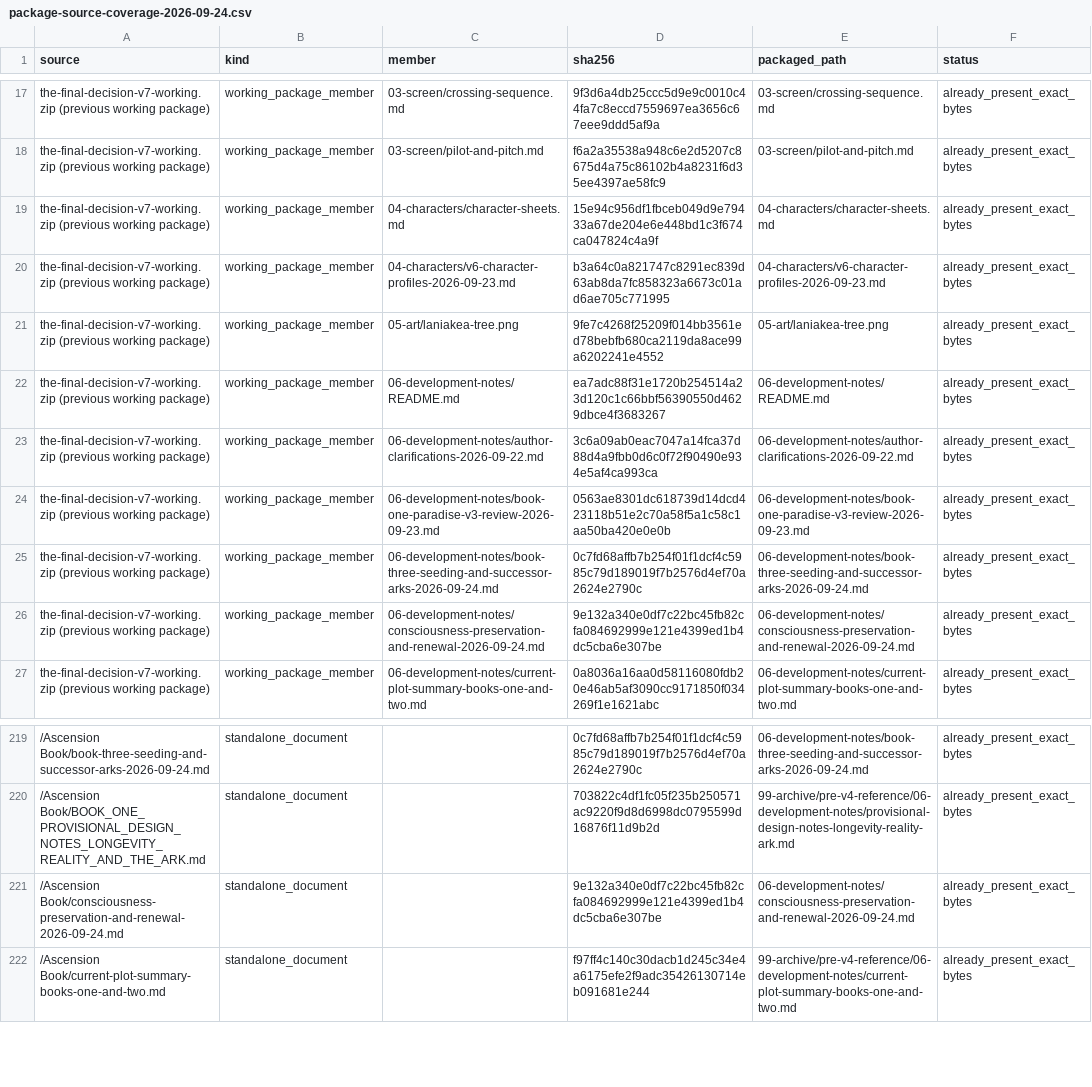
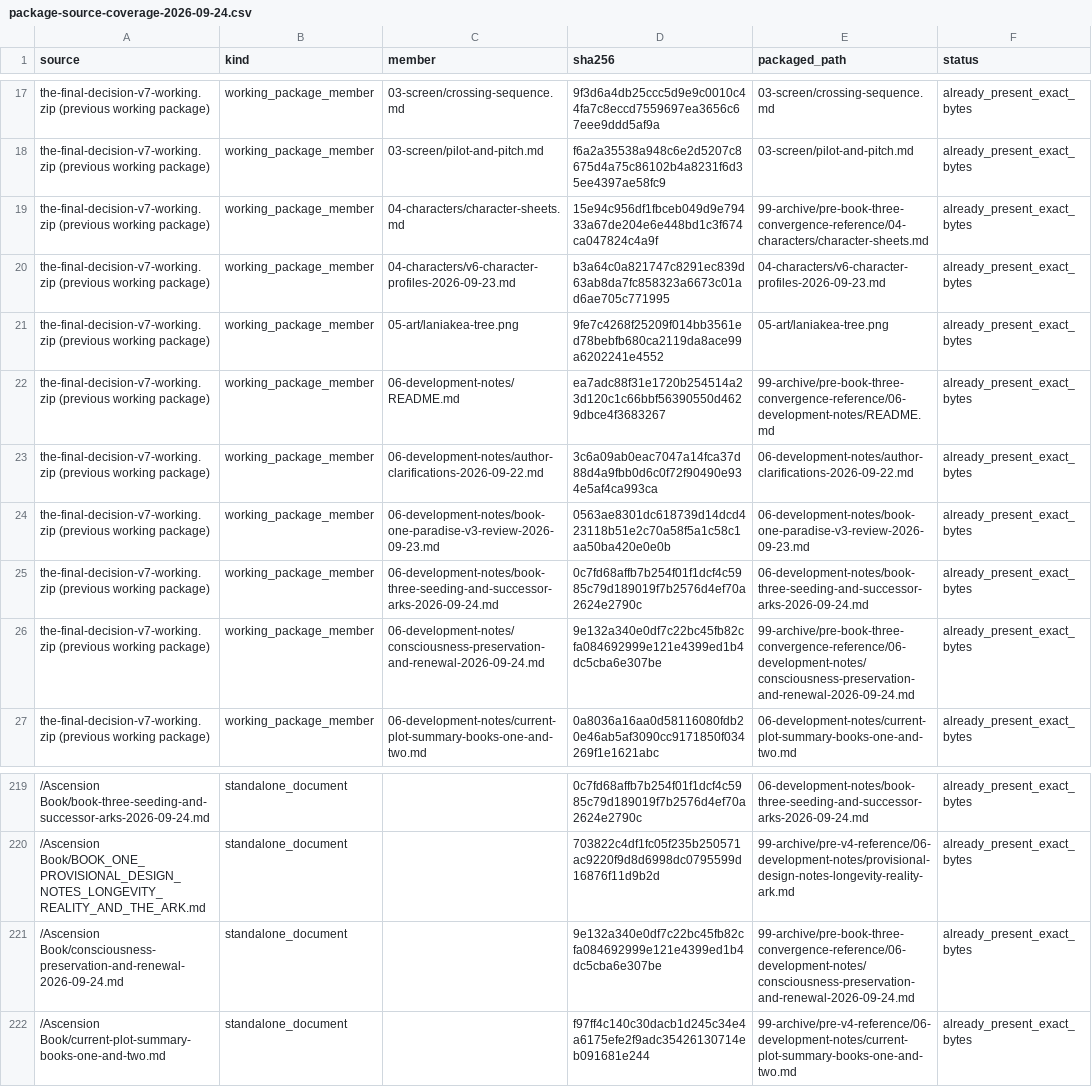
Before and after one commit to Calix17/Trilogy, a CSV file: production/package-source-coverage-2026-09-24.csv, drawn as a sheet; only a part is shown, gaps mark what is left out; the diff names each change by its address in the sheet, - before the commit and + after, or states it on an @@ line.

Commit message:
Import 57: Recover references before book three adaptation (1/2)
Reconstructed from the supplied ZIP. Partial source state; no claim of exact full-project chronology.
Original source content and old references retained verbatim. No PDF rendering or editorial checks.

99-archive/pre-book-three-adaptation-reference/01-bible/bible.md -> reference/bible.md
SHA-256: 9560d182fbbfca57804db714a193a9dd280766bd37f45a5041dc2afa3582c4ac
99-archive/pre-book-three-adaptation-reference/04-characters/character-sheets.md -> reference/characters.md
SHA-256: 5c30cd724a52f7177874a68c7a083eb477a1608ed9f8c9009938f795482c3610
99-archive/pre-book-three-adaptation-reference/06-development-notes/README.md -> development/index.md
SHA-256: fa6ae407cd31f14daaad766b40017fa8893f62c1a710b29ea802749828cb3f50
99-archive/pre-book-three-adaptation-reference/06-development-notes/book-three-convergence-and-final-door-2026-09-24.md -> development/book-three-convergence-and-final-door.md
SHA-256: d42c938ba0b8817445b8de955517aaae6fe11219ab25b9967be2b5a814e3e553
99-archive/pre-book-three-adaptation-reference/06-development-notes/trilogy-progression-and-current-direction-2026-09-24.md -> development/trilogy-progression-and-current-direction.md
SHA-256: 287c59d92c6ba8727e5ca54265a2f22d9bf7baad56640ed3fca1cfb075a7092f
99-archive/pre-book-three-adaptation-reference/06-development-notes/v7-revision-checklist-2026-09-24.md -> development/revision-checklist.md
SHA-256: 9e038344e7a45f906cd9e500b37d0e8cfd1b8a26564b8a4ac76d9b57d4faec91
99-archive/pre-book-three-adaptation-reference/08-production/package-source-coverage-2026-09-24.csv -> production/package-source-coverage-2026-09-24.csv
SHA-256: 7fab5528fd8213cb2a52277461c409e8f9c0294ba15ea3099bfa45a9aca87283

```diff
--- a/production/package-source-coverage-2026-09-24.csv
+++ b/production/package-source-coverage-2026-09-24.csv
-E19 (packaged_path): 04-characters/character-sheets.md
+E19 (packaged_path): 99-archive/pre-book-three-convergence-reference/04-characters/character-sheets.md
-E22 (packaged_path): 06-development-notes/README.md
+E22 (packaged_path): 99-archive/pre-book-three-convergence-reference/06-development-notes/README.md
-E26 (packaged_path): 06-development-notes/consciousness-preservation-and-renewal-2026-09-24.md
+E26 (packaged_path): 99-archive/pre-book-three-convergence-reference/06-development-notes/consciousness-preservation-and-renewal-2026-09-24.md
-E221 (packaged_path): 06-development-notes/consciousness-preservation-and-renewal-2026-09-24.md
+E221 (packaged_path): 99-archive/pre-book-three-convergence-reference/06-development-notes/consciousness-preservation-and-renewal-2026-09-24.md
```
Also changed, not shown: 6 other files.
